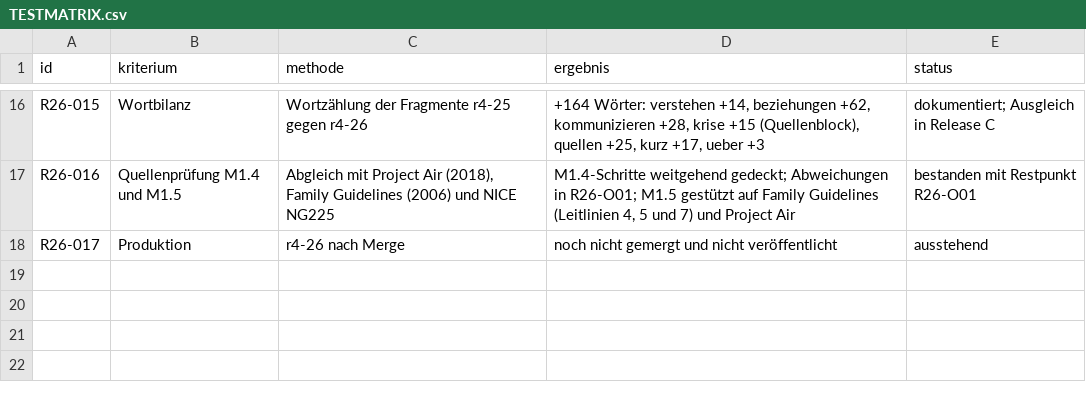
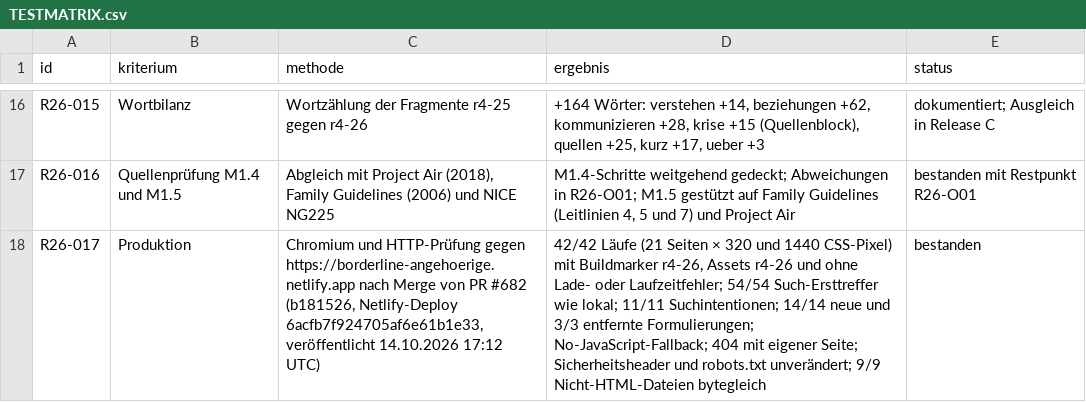
Before and after one commit to christaegger-dot/borderline-angehoerige, a CSV file: audit-results/2026-10-14-delta-nachbesserung-r4-26/TESTMATRIX.csv, drawn as a sheet; only a part is shown, gaps mark what is left out.

```diff
--- a/audit-results/2026-10-14-delta-nachbesserung-r4-26/TESTMATRIX.csv
+++ b/audit-results/2026-10-14-delta-nachbesserung-r4-26/TESTMATRIX.csv
@@ -17,2 +17,2 @@
 "R26-016";"Quellenprüfung M1.4 und M1.5";"Abgleich mit Project Air (2018), Family Guidelines (2006) und NICE NG225";"M1.4-Schritte weitgehend gedeckt; Abweichungen in R26-O01; M1.5 gestützt auf Family Guidelines (Leitlinien 4, 5 und 7) und Project Air";"bestanden mit Restpunkt R26-O01"
-"R26-017";"Produktion";"r4-26 nach Merge";"noch nicht gemergt und nicht veröffentlicht";"ausstehend"
+"R26-017";"Produktion";"Chromium und HTTP-Prüfung gegen https://borderline-angehoerige.netlify.app nach Merge von PR #682 (b181526, Netlify-Deploy 6acfb7f924705af6e61b1e33, veröffentlicht 14.10.2026 17:12 UTC)";"42/42 Läufe (21 Seiten × 320 und 1440 CSS-Pixel) mit Buildmarker r4-26, Assets r4-26 und ohne Lade- oder Laufzeitfehler; 54/54 Such-Ersttreffer wie lokal; 11/11 Suchintentionen; 14/14 neue und 3/3 entfernte Formulierungen; No-JavaScript-Fallback; 404 mit eigener Seite; Sicherheitsheader und robots.txt unverändert; 9/9 Nicht-HTML-Dateien bytegleich";"bestanden"
```
Also changed, not shown: 5 other files.
